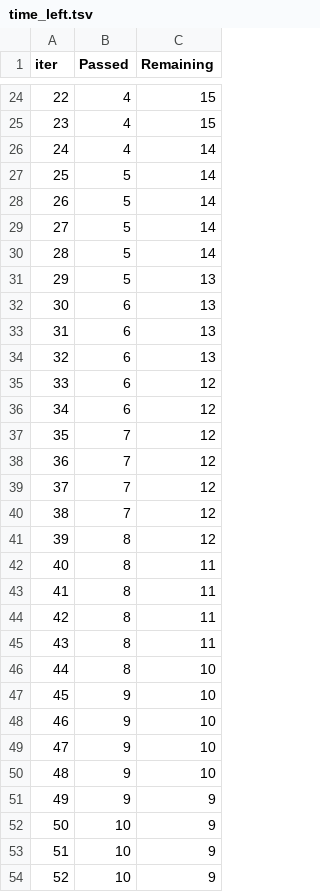
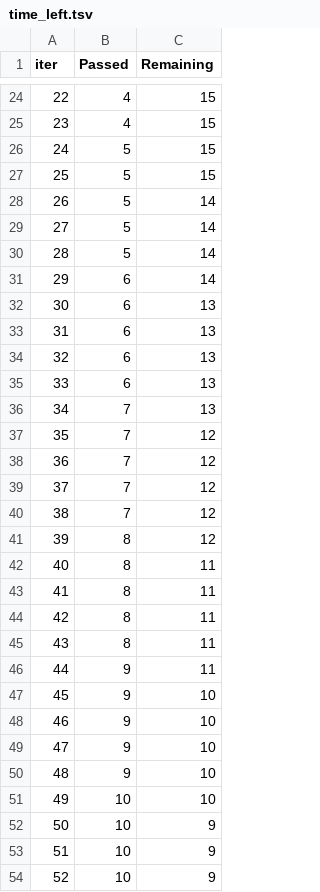
Before and after one commit to Aak172003/end_to_end_data_science_project, a TSV file: catboost_info/time_left.tsv, drawn as a sheet; only a part is shown, gaps mark what is left out; the diff covers the shown part only.

```diff
--- a/catboost_info/time_left.tsv
+++ b/catboost_info/time_left.tsv
@@ -25,4 +25,4 @@ iter	Passed	Remaining
 23	4	15
-24	4	14
-25	5	14
+24	5	15
+25	5	15
 26	5	14
@@ -30,3 +30,3 @@ iter	Passed	Remaining
 28	5	14
-29	5	13
+29	6	14
 30	6	13
@@ -34,4 +34,4 @@ iter	Passed	Remaining
 32	6	13
-33	6	12
-34	6	12
+33	6	13
+34	7	13
 35	7	12
@@ -45,3 +45,3 @@ iter	Passed	Remaining
 43	8	11
-44	8	10
+44	9	11
 45	9	10
@@ -50,3 +50,3 @@ iter	Passed	Remaining
 48	9	10
-49	9	9
+49	10	10
 50	10	9
```
Also changed, not shown: 21 edited cells elsewhere in this file, 3 other files.
